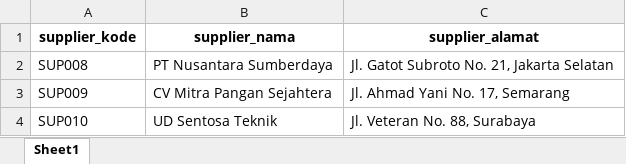
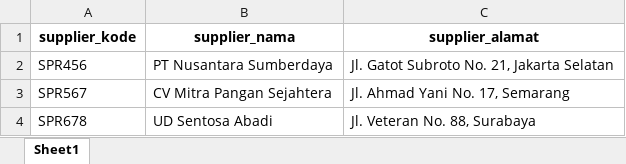
Before and after one commit to pusatalamsemestaa/POS_2025, an Excel workbook: public/template_supplier.xlsx, sheet Sheet1, drawn as a sheet; values as stored, in another font and other column widths than the file's, no borders; charts and pictures not drawn; removed rows and columns are numbered as before the commit, all else as after; the diff names each change by its address in the sheet, - before the commit and + after, or states it on an @@ line.

```diff
--- a/public/template_supplier.xlsx (sheet Sheet1)
+++ b/public/template_supplier.xlsx (sheet Sheet1)
-A2 (supplier_kode): SUP008
+A2 (supplier_kode): SPR456
-A3 (supplier_kode): SUP009
+A3 (supplier_kode): SPR567
-row 4: SUP010 | UD Sentosa Teknik | Jl. Veteran No. 88, Surabaya
+row 4: SPR678 | UD Sentosa Abadi | Jl. Veteran No. 88, Surabaya
```
Also changed, not shown: charts or pictures, public/template_kategori.xlsx, 12 other files.
